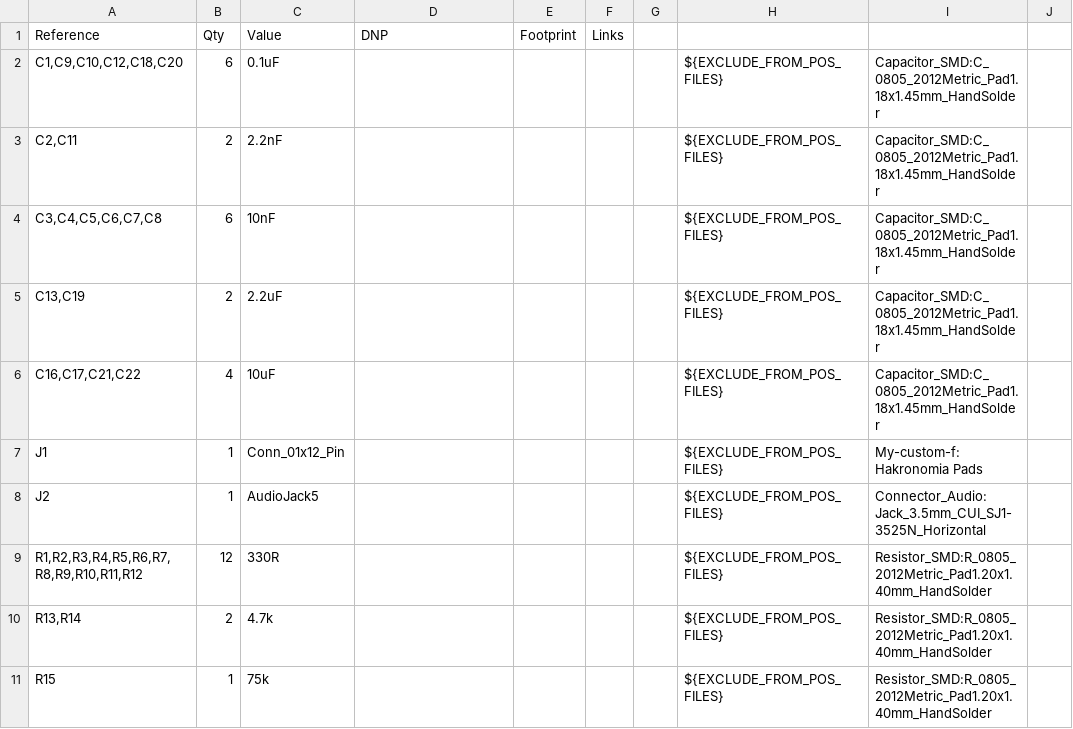
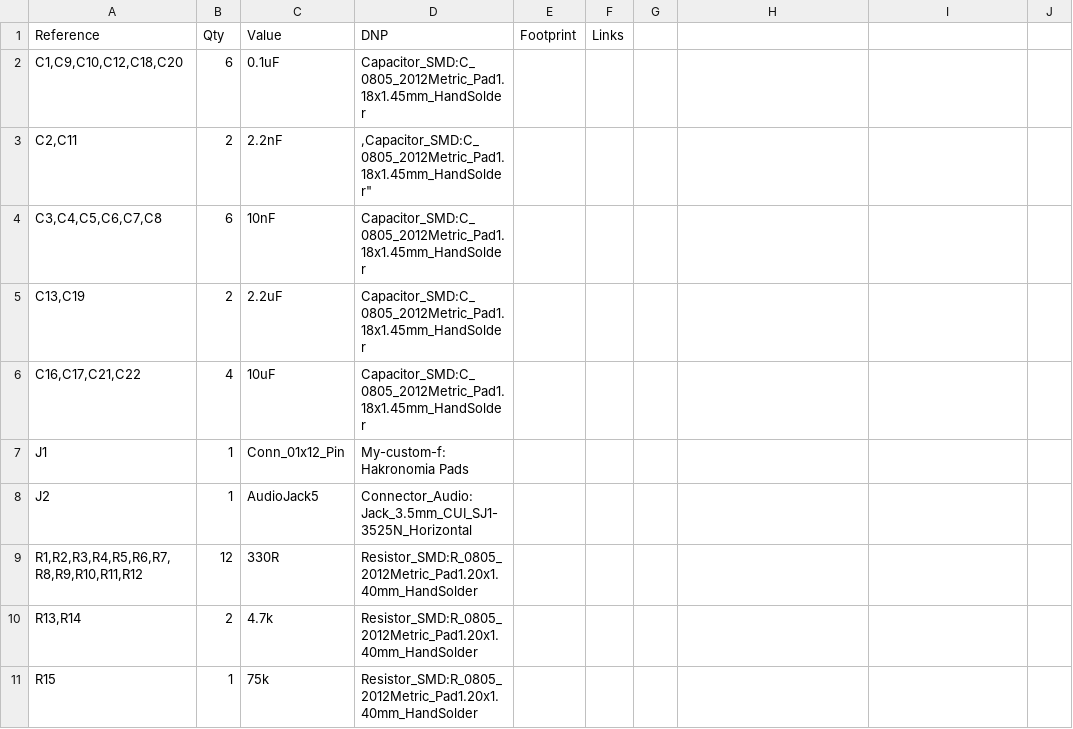
Before and after one commit to KYUUBYZ/Hakronomia, a CSV file: Hakronomia.csv, drawn as a sheet; only a part is shown; the diff covers the shown part only.

Commit message:
Update Hakronomia.csv

```diff
--- a/Hakronomia.csv
+++ b/Hakronomia.csv
@@ -1,11 +1,11 @@
 "Reference","Qty","Value","DNP","Footprint","Links"
-"C1,C9,C10,C12,C18,C20","6","0.1uF","","","","","${EXCLUDE_FROM_POS_FILES}","Capacitor_SMD:C_0805_2012Metric_Pad1.18x1.45mm_HandSolder",""
-"C2,C11","2","2.2nF","","","","","${EXCLUDE_FROM_POS_FILES}","Capacitor_SMD:C_0805_2012Metric_Pad1.18x1.45mm_HandSolder",""
-"C3,C4,C5,C6,C7,C8","6","10nF","","","","","${EXCLUDE_FROM_POS_FILES}","Capacitor_SMD:C_0805_2012Metric_Pad1.18x1.45mm_HandSolder",""
-"C13,C19","2","2.2uF","","","","","${EXCLUDE_FROM_POS_FILES}","Capacitor_SMD:C_0805_2012Metric_Pad1.18x1.45mm_HandSolder",""
-"C16,C17,C21,C22","4","10uF","","","","","${EXCLUDE_FROM_POS_FILES}","Capacitor_SMD:C_0805_2012Metric_Pad1.18x1.45mm_HandSolder",""
-"J1","1","Conn_01x12_Pin","","","","","${EXCLUDE_FROM_POS_FILES}","My-custom-f:Hakronomia Pads",""
-"J2","1","AudioJack5","","","","","${EXCLUDE_FROM_POS_FILES}","Connector_Audio:Jack_3.5mm_CUI_SJ1-3525N_Horizontal",""
-"R1,R2,R3,R4,R5,R6,R7,R8,R9,R10,R11,R12","12","330R","","","","","${EXCLUDE_FROM_POS_FILES}","Resistor_SMD:R_0805_2012Metric_Pad1.20x1.40mm_HandSolder",""
-"R13,R14","2","4.7k","","","","","${EXCLUDE_FROM_POS_FILES}","Resistor_SMD:R_0805_2012Metric_Pad1.20x1.40mm_HandSolder",""
-"R15","1","75k","","","","","${EXCLUDE_FROM_POS_FILES}","Resistor_SMD:R_0805_2012Metric_Pad1.20x1.40mm_HandSolder",""
+"C1,C9,C10,C12,C18,C20","6","0.1uF","Capacitor_SMD:C_0805_2012Metric_Pad1.18x1.45mm_HandSolder",""
+"C2,C11","2","2.2nF",","Capacitor_SMD:C_0805_2012Metric_Pad1.18x1.45mm_HandSolder",""
+"C3,C4,C5,C6,C7,C8","6","10nF","Capacitor_SMD:C_0805_2012Metric_Pad1.18x1.45mm_HandSolder",""
+"C13,C19","2","2.2uF","Capacitor_SMD:C_0805_2012Metric_Pad1.18x1.45mm_HandSolder",""
+"C16,C17,C21,C22","4","10uF","Capacitor_SMD:C_0805_2012Metric_Pad1.18x1.45mm_HandSolder",""
+"J1","1","Conn_01x12_Pin","My-custom-f:Hakronomia Pads",""
+"J2","1","AudioJack5","Connector_Audio:Jack_3.5mm_CUI_SJ1-3525N_Horizontal",""
+"R1,R2,R3,R4,R5,R6,R7,R8,R9,R10,R11,R12","12","330R","Resistor_SMD:R_0805_2012Metric_Pad1.20x1.40mm_HandSolder",""
+"R13,R14","2","4.7k","Resistor_SMD:R_0805_2012Metric_Pad1.20x1.40mm_HandSolder",""
+"R15","1","75k","Resistor_SMD:R_0805_2012Metric_Pad1.20x1.40mm_HandSolder",""
```
Also changed, not shown: 33 edited cells elsewhere in this file.
